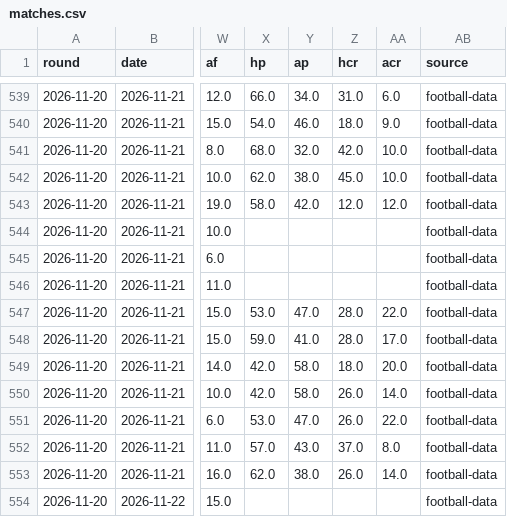
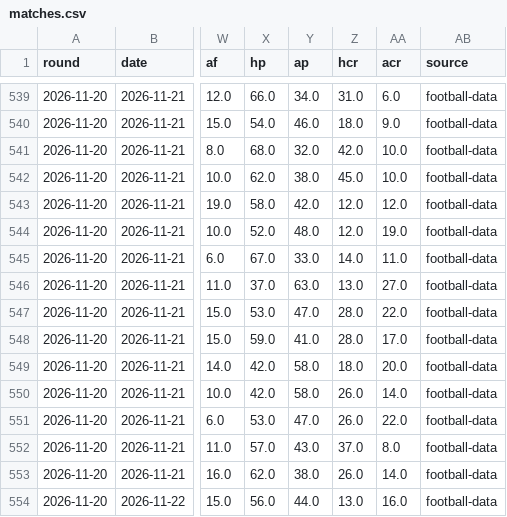
Before and after one commit to Pinocent/efl-corners, a CSV file: data/matches.csv, drawn as a sheet; only a part is shown, gaps mark what is left out; the diff names each change by its address in the sheet, - before the commit and + after, or states it on an @@ line.

```diff
--- a/data/matches.csv
+++ b/data/matches.csv
-X544 (hp): (empty)
+X544 (hp): 52.0
-Y544 (ap): (empty)
+Y544 (ap): 48.0
-Z544 (hcr): (empty)
+Z544 (hcr): 12.0
-AA544 (acr): (empty)
+AA544 (acr): 19.0
-X545 (hp): (empty)
+X545 (hp): 67.0
-Y545 (ap): (empty)
+Y545 (ap): 33.0
-Z545 (hcr): (empty)
+Z545 (hcr): 14.0
-AA545 (acr): (empty)
+AA545 (acr): 11.0
-X546 (hp): (empty)
+X546 (hp): 37.0
-Y546 (ap): (empty)
+Y546 (ap): 63.0
-Z546 (hcr): (empty)
+Z546 (hcr): 13.0
-AA546 (acr): (empty)
+AA546 (acr): 27.0
-X554 (hp): (empty)
+X554 (hp): 56.0
-Y554 (ap): (empty)
+Y554 (ap): 44.0
-Z554 (hcr): (empty)
+Z554 (hcr): 13.0
-AA554 (acr): (empty)
+AA554 (acr): 16.0
```
Also changed, not shown: data/predictions.csv, 2 other files.
